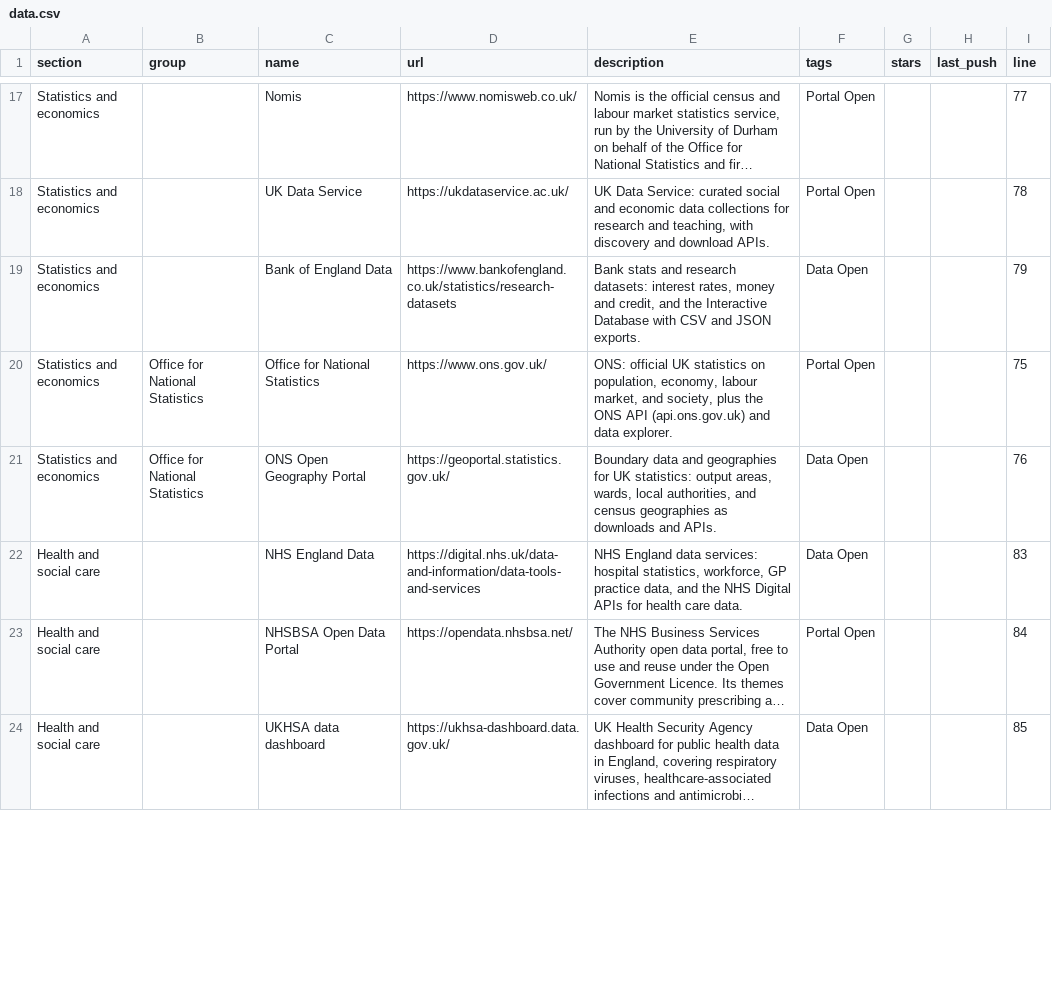
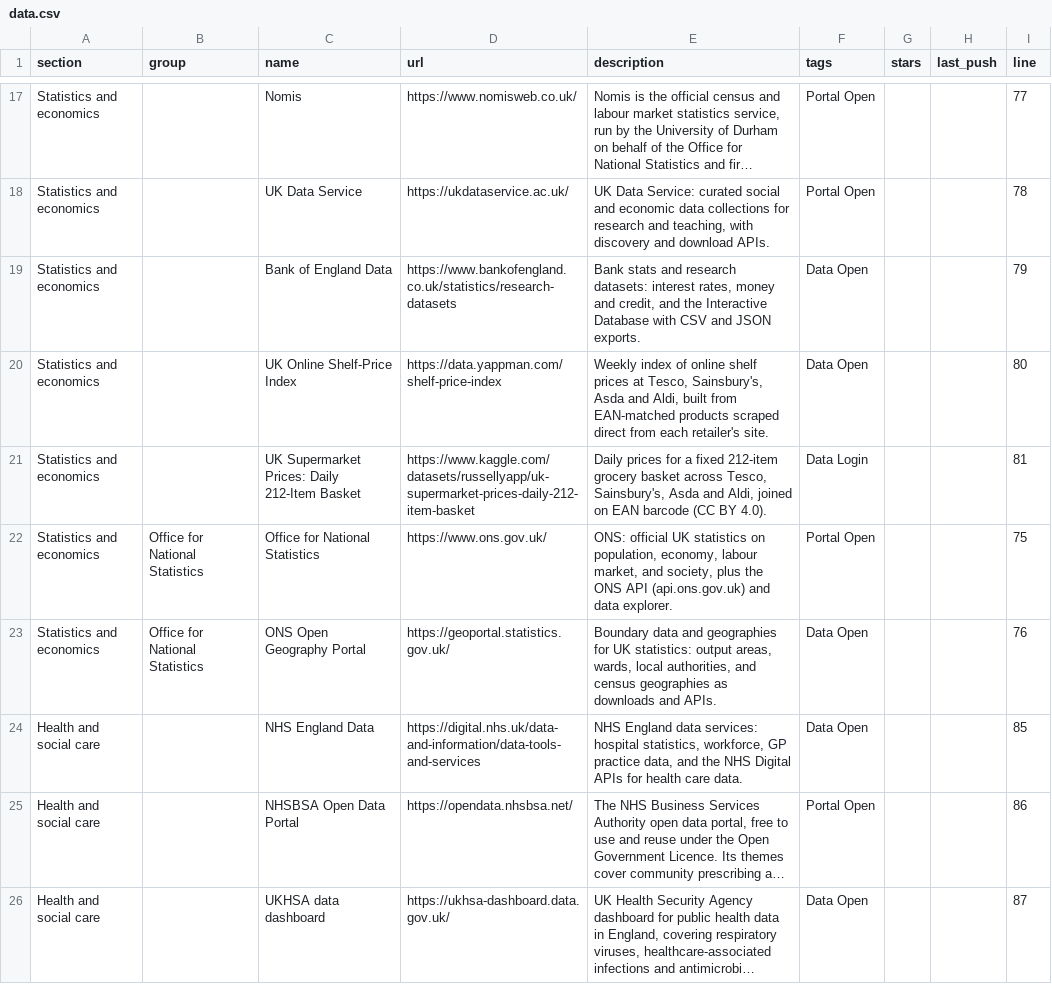
Before and after one commit to olitreadwell/awesome-uk-open-data, a CSV file: exports/data.csv, drawn as a sheet; only a part is shown, gaps mark what is left out; long unchanged cells end in …; addresses are those after the commit; the diff covers the shown part only; the diff names each change by its address in the sheet, - before the commit and + after, or states it on an @@ line.

Commit message:
feat: add the UK Online Shelf-Price Index and the daily supermarket basket
- Added two entries under Statistics and economics: the weekly UK Online
  Shelf-Price Index and the daily 212-item supermarket basket on Kaggle.
- Regenerated the exports.

```diff
--- a/exports/data.csv
+++ b/exports/data.csv
+row 20: Statistics and economics |  | UK Online Shelf-Price Index | https://data.yappman.com/shelf-price-index | Weekly index of online shelf prices at Tesco, Sainsbury's, Asda and Aldi, built from EAN-matched products scraped direct from each retailer's site. | Data Open |  |  | 80
+row 21: Statistics and economics |  | UK Supermarket Prices: Daily 212-Item Basket | https://www.kaggle.com/datasets/russellyapp/uk-supermarket-prices-daily-212-item-basket | Daily prices for a fixed 212-item grocery basket across Tesco, Sainsbury's, Asda and Aldi, joined on EAN barcode (CC BY 4.0). | Data Login |  |  | 81
-I24 (line): 83
+I24 (line): 85
-I25 (line): 84
+I25 (line): 86
-I26 (line): 85
+I26 (line): 87
```
Also changed, not shown: 31 edited cells elsewhere in this file, 3 other files.
